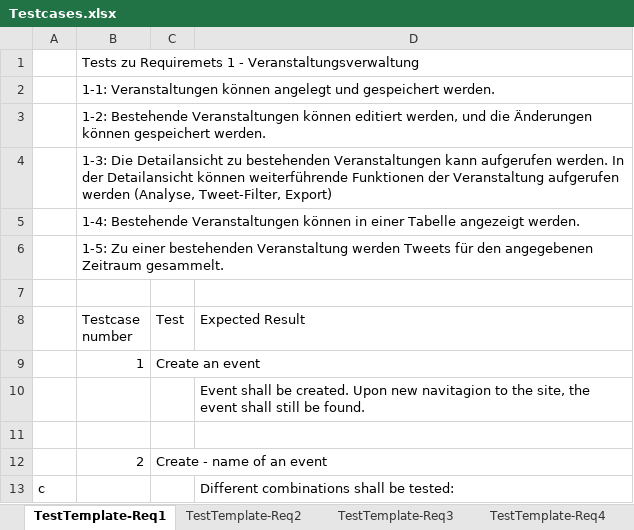
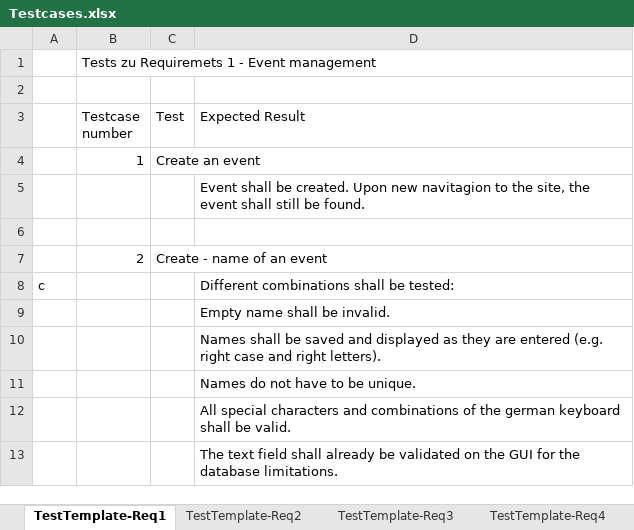
Before and after one commit to ARessmann/SE2, an Excel workbook: doc/projectFiles/Testcases.xlsx, sheet TestTemplate-Req1, drawn as a sheet; only a part is shown; the shorter side is filled out with more unchanged rows; values as stored, in another font and other column widths than the file's, no borders; the diff names each change by its address in the sheet, - before the commit and + after, or states it on an @@ line.

Commit message:
testcases made camera-ready install-instructions updated

```diff
--- a/doc/projectFiles/Testcases.xlsx (sheet TestTemplate-Req1)
+++ b/doc/projectFiles/Testcases.xlsx (sheet TestTemplate-Req1)
-B1 (Testcase number): Tests zu Requiremets 1 - Veranstaltungsverwaltung
+B1 (Testcase number): Tests zu Requiremets 1 - Event management
-row 2:  | 1-1: Veranstaltungen können angelegt und gespeichert werden.
-row 3:  | 1-2: Bestehende Veranstaltungen können editiert werden, und die Änderungen können gespeichert werden.
-row 4:  | 1-3: Die Detailansicht zu bestehenden Veranstaltungen kann aufgerufen werden. In der Detailansicht können weiterführende Funktionen der Veranstaltung aufgerufen werden (Analyse, Tweet-Filter, Export)
-row 5:  | 1-4: Bestehende Veranstaltungen können in einer Tabelle angezeigt werden.
-row 6:  | 1-5: Zu einer bestehenden Veranstaltung werden Tweets für den angegebenen Zeitraum gesammelt.
```
Also changed, not shown: sheet TestTemplate-Req2, sheet TestTemplate-Req4, sheet TestTemplate-Req3, 1 other file.
